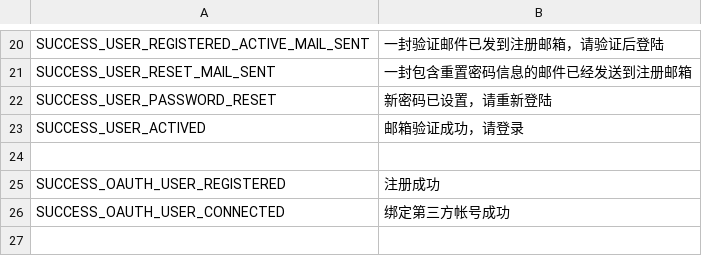
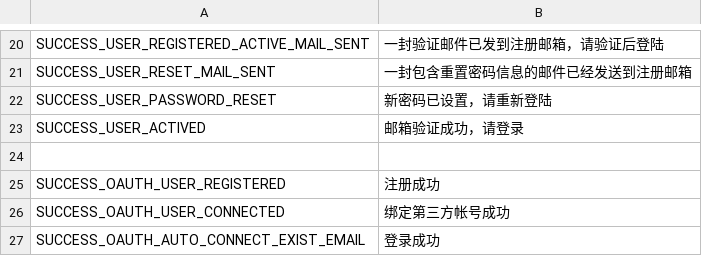
Before and after one commit to dragonling/phalcon, a CSV file: languages/zh_CN.csv, drawn as a sheet; only a part is shown, gaps mark what is left out; the diff names each change by its address in the sheet, - before the commit and + after, or states it on an @@ line.

Commit message:
add auto connect with email

```diff
--- a/languages/zh_CN.csv
+++ b/languages/zh_CN.csv
+row 27: SUCCESS_OAUTH_AUTO_CONNECT_EXIST_EMAIL | 登录成功
```
Also changed, not shown: 4 other files.
